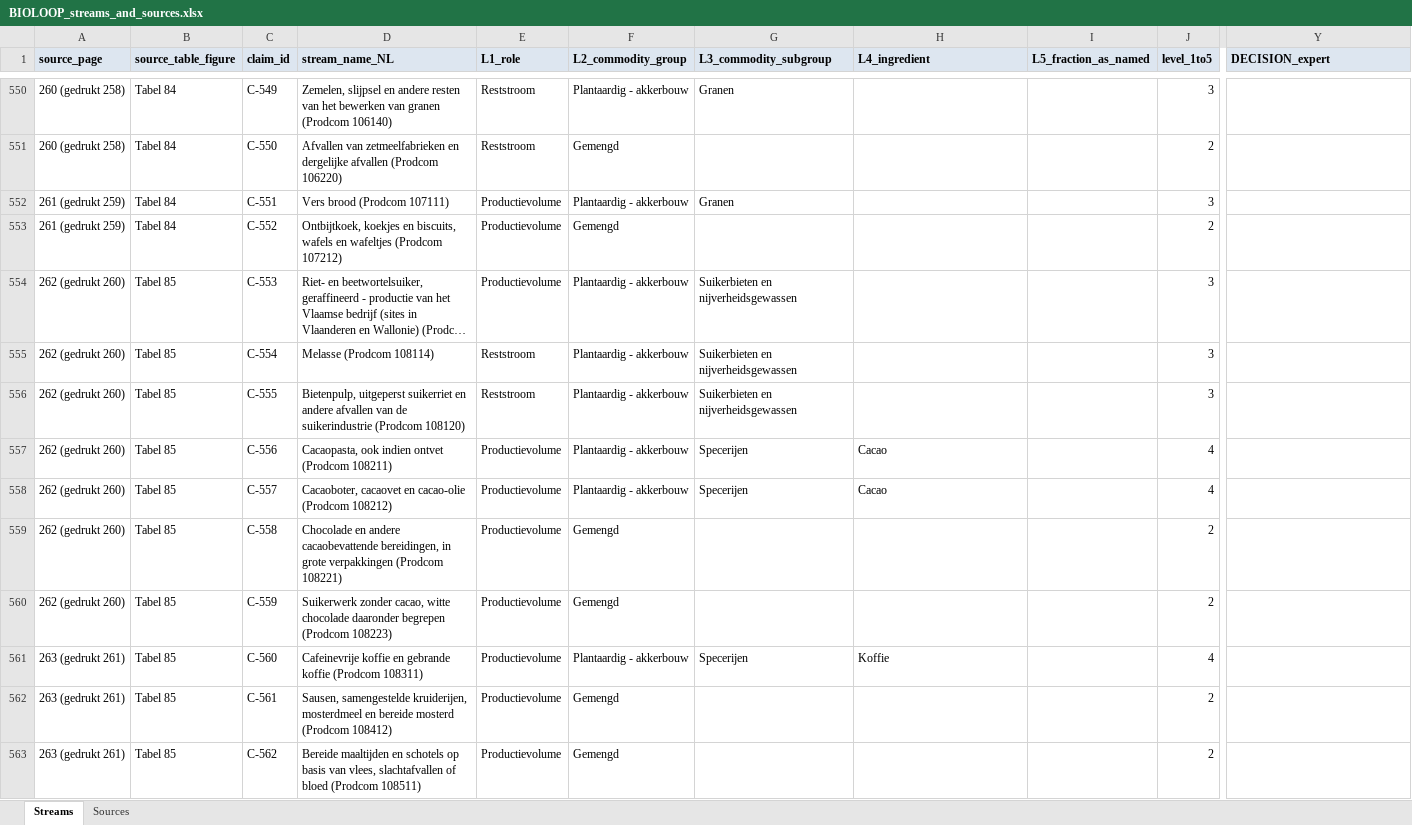
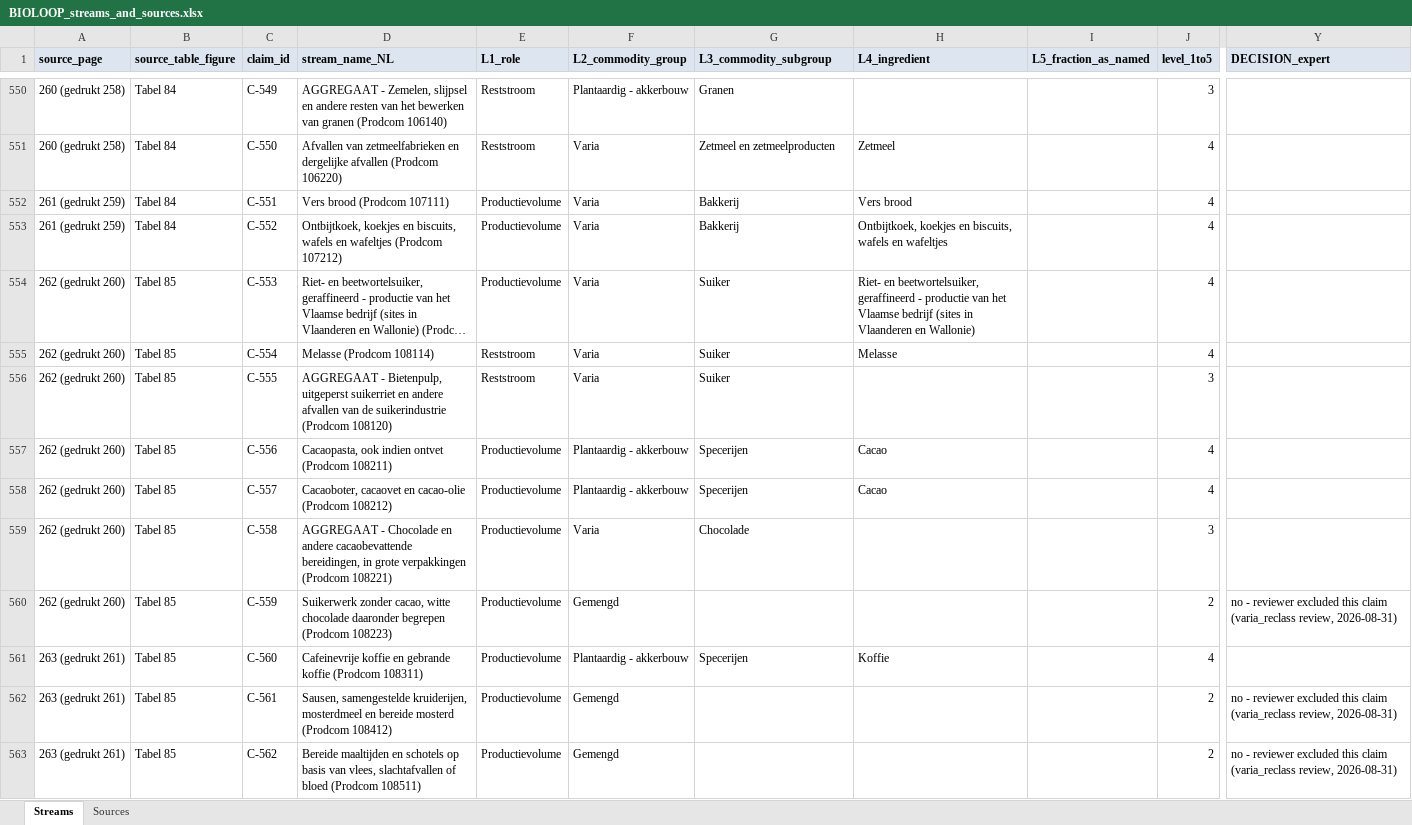
Before and after one commit to bramduthoo/BioLoop, an Excel workbook: database/register/BIOLOOP_streams_and_sources.xlsx, sheet Streams, drawn as a sheet; only a part is shown, gaps mark what is left out; long unchanged cells end in …; values as stored, in another font and other column widths than the file's, no borders; the diff covers the shown part only; the diff names each change by its address in the sheet, - before the commit and + after, or states it on an @@ line.

```diff
--- a/database/register/BIOLOOP_streams_and_sources.xlsx (sheet Streams)
+++ b/database/register/BIOLOOP_streams_and_sources.xlsx (sheet Streams)
-D550 (stream_name_NL): Zemelen, slijpsel…
+D550 (stream_name_NL): AGGREGAAT - Zemelen, slijpsel…
-F551 (L2_commodity_group): Gemengd
+F551 (L2_commodity_group): Varia
-G551 (L3_commodity_subgroup): (empty)
+G551 (L3_commodity_subgroup): Zetmeel en zetmeelproducten
-H551 (L4_ingredient): (empty)
+H551 (L4_ingredient): Zetmeel
-J551 (level_1to5): 2
+J551 (level_1to5): 4
-F552 (L2_commodity_group): Plantaardig - akkerbouw
+F552 (L2_commodity_group): Varia
-G552 (L3_commodity_subgroup): Granen
+G552 (L3_commodity_subgroup): Bakkerij
-H552 (L4_ingredient): (empty)
+H552 (L4_ingredient): Vers brood
-J552 (level_1to5): 3
+J552 (level_1to5): 4
-F553 (L2_commodity_group): Gemengd
+F553 (L2_commodity_group): Varia
-G553 (L3_commodity_subgroup): (empty)
+G553 (L3_commodity_subgroup): Bakkerij
-H553 (L4_ingredient): (empty)
+H553 (L4_ingredient): Ontbijtkoek, koekjes en biscuits, wafels en wafeltjes
-J553 (level_1to5): 2
+J553 (level_1to5): 4
-F554:F556 (L2_commodity_group): Plantaardig - akkerbouw
+F554:F556 (L2_commodity_group): Varia
-G554:G556 (L3_commodity_subgroup): Suikerbieten en nijverheidsgewassen
+G554:G556 (L3_commodity_subgroup): Suiker
-H554 (L4_ingredient): (empty)
+H554 (L4_ingredient): Riet- en beetwortelsuiker, geraffineerd - productie van het Vlaamse bedrijf (sites in Vlaanderen en Wallonie)
-J554:J555 (level_1to5): 3
+J554:J555 (level_1to5): 4
-H555 (L4_ingredient): (empty)
+H555 (L4_ingredient): Melasse
-D556 (stream_name_NL): Bietenpulp, uitgeperst…
+D556 (stream_name_NL): AGGREGAAT - Bietenpulp, uitgeperst…
-D559 (stream_name_NL): Chocolade en…
+D559 (stream_name_NL): AGGREGAAT - Chocolade en…
-F559 (L2_commodity_group): Gemengd
+F559 (L2_commodity_group): Varia
-G559 (L3_commodity_subgroup): (empty)
+G559 (L3_commodity_subgroup): Chocolade
-J559 (level_1to5): 2
+J559 (level_1to5): 3
-Y560 (DECISION_expert): (empty)
+Y560 (DECISION_expert): no - reviewer excluded this claim (varia_reclass review, 2026-08-31)
-Y562:Y563 (DECISION_expert): (empty)
+Y562:Y563 (DECISION_expert): no - reviewer excluded this claim (varia_reclass review, 2026-08-31)
```
Also changed, not shown: 317 edited cells and cell formats elsewhere in this sheet, sheet Sources, 14 other files.
